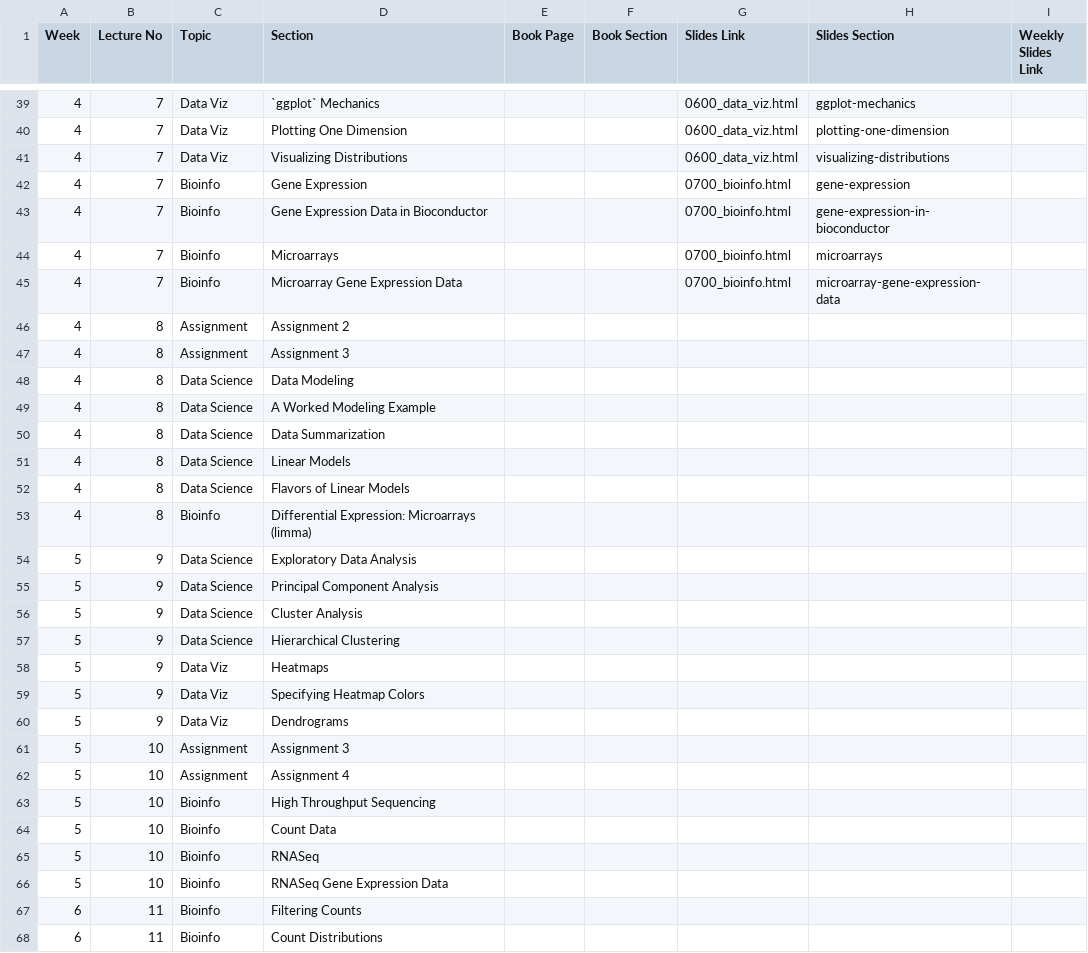
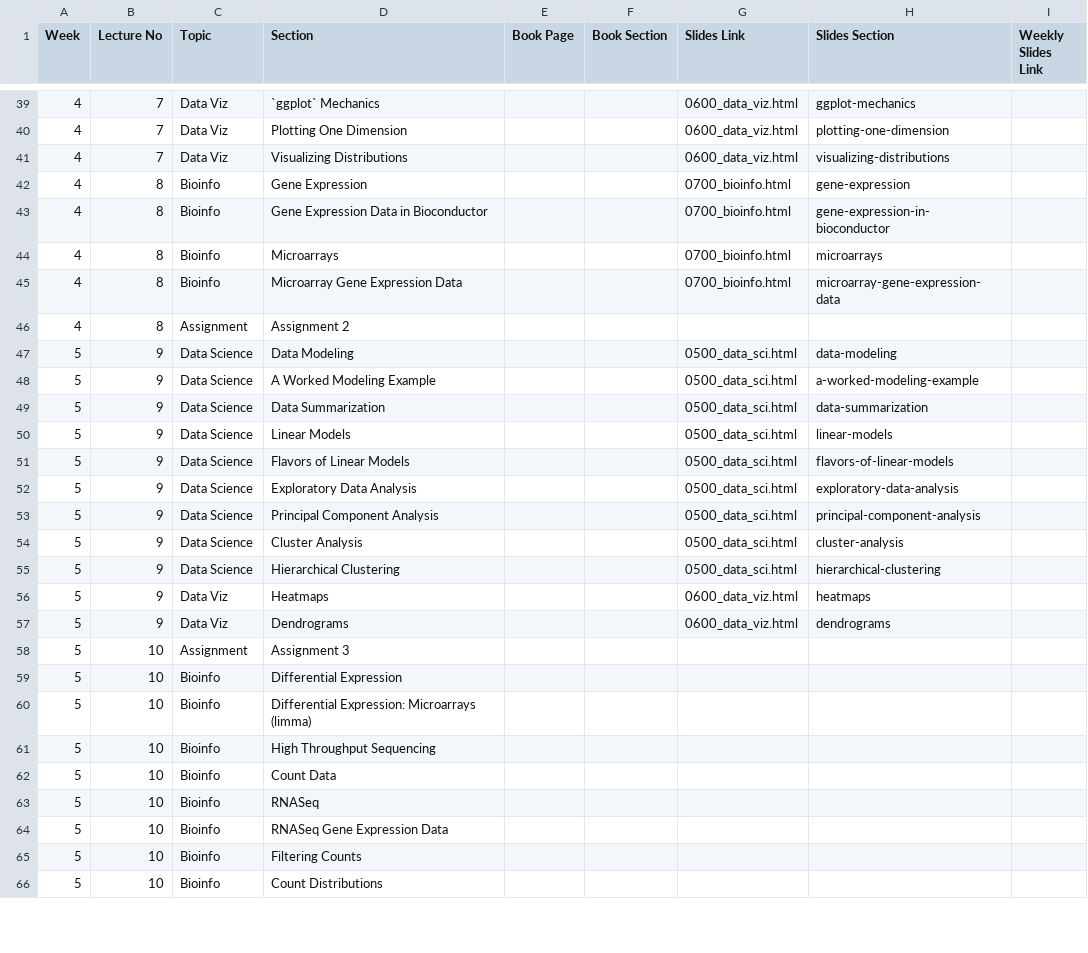
Before and after one commit to bu-bioinfo/r-for-biological-sciences, a CSV file: detailed_schedule.csv, drawn as a sheet; only a part is shown, gaps mark what is left out; the diff covers the shown part only.

Commit message:
detailed class schedule update

```diff
--- a/detailed_schedule.csv
+++ b/detailed_schedule.csv
@@ -41,23 +41,21 @@ Week,Lecture No,Topic,Section,Book Page,Book Section,Slides Link,Slides Section,
 4,7,Data Viz,Visualizing Distributions,,,0600_data_viz.html,visualizing-distributions,
-4,7,Bioinfo,Gene Expression,,,0700_bioinfo.html,gene-expression,
-4,7,Bioinfo,Gene Expression Data in Bioconductor,,,0700_bioinfo.html,gene-expression-in-bioconductor,
-4,7,Bioinfo,Microarrays,,,0700_bioinfo.html,microarrays,
-4,7,Bioinfo,Microarray Gene Expression Data,,,0700_bioinfo.html,microarray-gene-expression-data,
+4,8,Bioinfo,Gene Expression,,,0700_bioinfo.html,gene-expression,
+4,8,Bioinfo,Gene Expression Data in Bioconductor,,,0700_bioinfo.html,gene-expression-in-bioconductor,
+4,8,Bioinfo,Microarrays,,,0700_bioinfo.html,microarrays,
+4,8,Bioinfo,Microarray Gene Expression Data,,,0700_bioinfo.html,microarray-gene-expression-data,
 4,8,Assignment,Assignment 2,,,,,
-4,8,Assignment,Assignment 3,,,,,
-4,8,Data Science,Data Modeling,,,,,
-4,8,Data Science,A Worked Modeling Example,,,,,
-4,8,Data Science,Data Summarization,,,,,
-4,8,Data Science,Linear Models,,,,,
-4,8,Data Science,Flavors of Linear Models,,,,,
-4,8,Bioinfo,Differential Expression: Microarrays (limma),,,,,
-5,9,Data Science,Exploratory Data Analysis,,,,,
-5,9,Data Science,Principal Component Analysis,,,,,
-5,9,Data Science,Cluster Analysis,,,,,
-5,9,Data Science,Hierarchical Clustering,,,,,
-5,9,Data Viz,Heatmaps,,,,,
-5,9,Data Viz,Specifying Heatmap Colors,,,,,
-5,9,Data Viz,Dendrograms,,,,,
+5,9,Data Science,Data Modeling,,,0500_data_sci.html,data-modeling,
+5,9,Data Science,A Worked Modeling Example,,,0500_data_sci.html,a-worked-modeling-example,
+5,9,Data Science,Data Summarization,,,0500_data_sci.html,data-summarization,
+5,9,Data Science,Linear Models,,,0500_data_sci.html,linear-models,
+5,9,Data Science,Flavors of Linear Models,,,0500_data_sci.html,flavors-of-linear-models,
+5,9,Data Science,Exploratory Data Analysis,,,0500_data_sci.html,exploratory-data-analysis,
+5,9,Data Science,Principal Component Analysis,,,0500_data_sci.html,principal-component-analysis,
+5,9,Data Science,Cluster Analysis,,,0500_data_sci.html,cluster-analysis,
+5,9,Data Science,Hierarchical Clustering,,,0500_data_sci.html,hierarchical-clustering,
+5,9,Data Viz,Heatmaps,,,0600_data_viz.html,heatmaps,
+5,9,Data Viz,Dendrograms,,,0600_data_viz.html,dendrograms,
 5,10,Assignment,Assignment 3,,,,,
-5,10,Assignment,Assignment 4,,,,,
+5,10,Bioinfo,Differential Expression,,,,,
+5,10,Bioinfo,Differential Expression: Microarrays (limma),,,,,
 5,10,Bioinfo,High Throughput Sequencing,,,,,
@@ -66,3 +64,3 @@ Week,Lecture No,Topic,Section,Book Page,Book Section,Slides Link,Slides Section,
 5,10,Bioinfo,RNASeq Gene Expression Data,,,,,
-6,11,Bioinfo,Filtering Counts,,,,,
-6,11,Bioinfo,Count Distributions,,,,,
+5,10,Bioinfo,Filtering Counts,,,,,
+5,10,Bioinfo,Count Distributions,,,,,
```
Also changed, not shown: 3 added rows, 2 removed rows and 4 edited cells elsewhere in this file, 3 other files.
